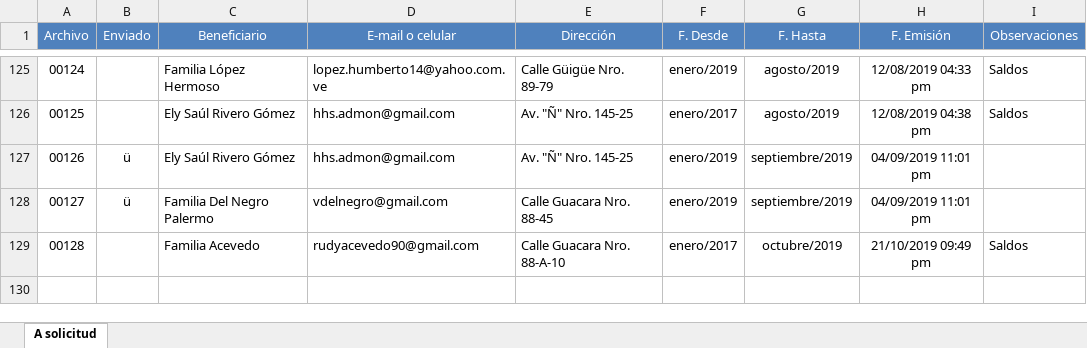
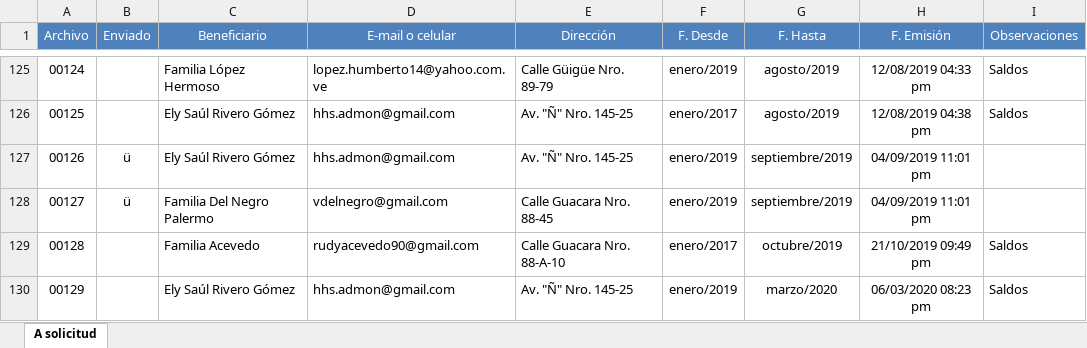
Before and after one commit to MColosso/GyG-Recibos, an Excel workbook: 4.2. GyG Resúmenes - Control resúmenes.xlsx, sheet A solicitud, drawn as a sheet; only a part is shown, gaps mark what is left out; values as stored, in another font and other column widths than the file's, no borders; the diff names each change by its address in the sheet, - before the commit and + after, or states it on an @@ line.

```diff
--- a/4.2. GyG Resúmenes - Control resúmenes.xlsx (sheet A solicitud)
+++ b/4.2. GyG Resúmenes - Control resúmenes.xlsx (sheet A solicitud)
+row 130: 00129 |  | Ely Saúl Rivero Gómez | hhs.admon@gmail.com | Av. "Ñ" Nro. 145-25 | enero/2019 | marzo/2020 | 06/03/2020 08:23 pm | Saldos
```
Also changed, not shown: 1.1. GyG Recibos.xlsm, 4 other files.
